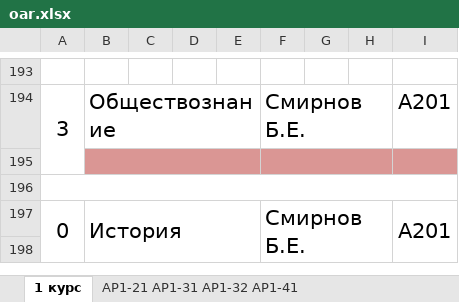
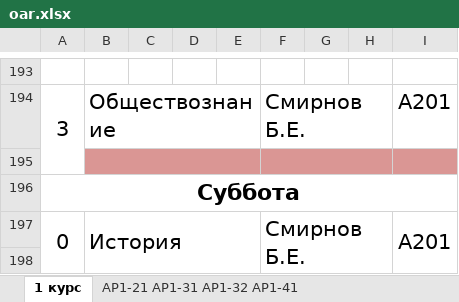
Before and after one commit to pavlent1yy/Gradinator, an Excel workbook: g-api/scheduleFiles/oar.xlsx, sheet 1 курс, drawn as a sheet; only a part is shown, gaps mark what is left out; values as stored, in another font and other column widths than the file's, no borders; the diff names each change by its address in the sheet, - before the commit and + after, or states it on an @@ line.

```diff
--- a/g-api/scheduleFiles/oar.xlsx (sheet 1 курс)
+++ b/g-api/scheduleFiles/oar.xlsx (sheet 1 курс)
-A196: (empty)
+A196: Суббота
```
Also changed, not shown: 2 other files.
